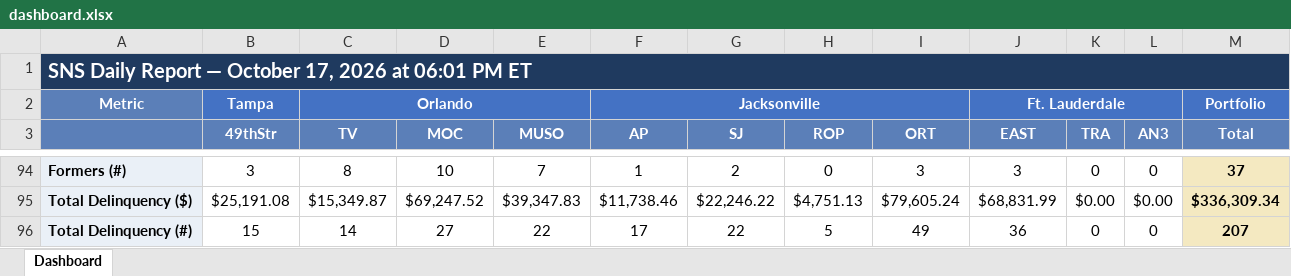
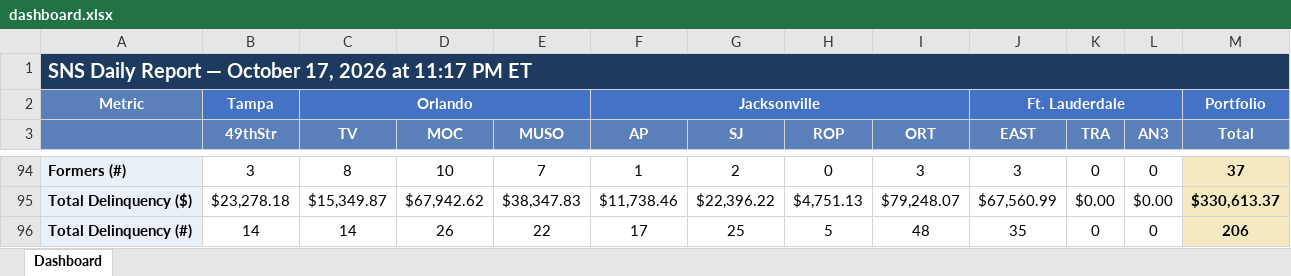
Before and after one commit to ymi-flowing/sns-daily-report, an Excel workbook: dashboard.xlsx, sheet Dashboard, drawn as a sheet; only a part is shown, gaps mark what is left out; values as stored, in another font and other column widths than the file's, no borders; the diff covers the shown part only; the diff names each change by its address in the sheet, - before the commit and + after, or states it on an @@ line.

```diff
--- a/dashboard.xlsx (sheet Dashboard)
+++ b/dashboard.xlsx (sheet Dashboard)
-A1: …2026 at 06:01 PM ET
+A1: …2026 at 11:17 PM ET
-B95 (49thStr): $25,191.08
+B95 (49thStr): $23,278.18
-D95 (MOC): $69,247.52
+D95 (MOC): $67,942.62
-E95 (MUSO): $39,347.83
+E95 (MUSO): $38,347.83
-G95 (SJ): $22,246.22
+G95 (SJ): $22,396.22
-I95 (ORT): $79,605.24
+I95 (ORT): $79,248.07
-J95 (EAST): $68,831.99
+J95 (EAST): $67,560.99
-M95 (Total): $336,309.34
+M95 (Total): $330,613.37
-B96 (49thStr): 15
+B96 (49thStr): 14
-D96 (MOC): 27
+D96 (MOC): 26
-G96 (SJ): 22
+G96 (SJ): 25
-I96 (ORT): 49
+I96 (ORT): 48
-J96 (EAST): 36
+J96 (EAST): 35
-M96 (Total): 207
+M96 (Total): 206
```
Also changed, not shown: 1 added row, 1 removed row and 51 edited cells elsewhere in this sheet, 2 other files.
